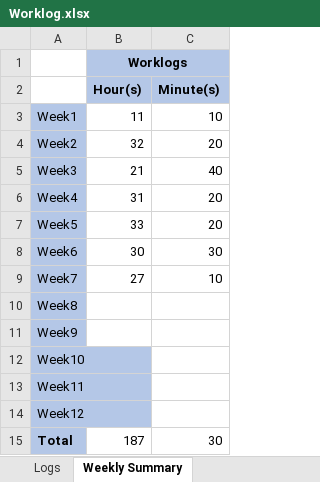
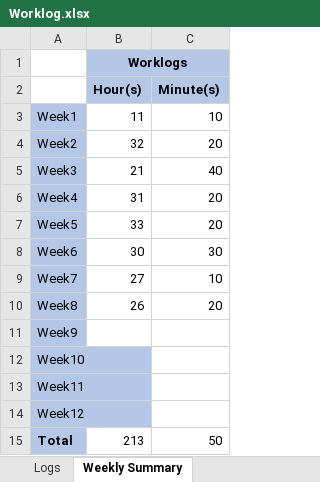
Before and after one commit to Tithra/Computer-Vision-DNN, an Excel workbook: Worklog.xlsx, sheet Weekly Summary, drawn as a sheet; values as stored, in another font and other column widths than the file's, no borders; the diff names each change by its address in the sheet, - before the commit and + after, or states it on an @@ line.

Commit message:
Update worklog and meeting minutes

```diff
--- a/Worklog.xlsx (sheet Weekly Summary)
+++ b/Worklog.xlsx (sheet Weekly Summary)
-B10 (Hour(s)): (empty)
+B10 (Hour(s)): 26
-C10 (Minute(s)): (empty)
+C10 (Minute(s)): 20
-B15 (Hour(s)): 187
+B15 (Hour(s)): 213
-C15 (Minute(s)): 30
+C15 (Minute(s)): 50
```
Also changed, not shown: sheet Logs, 1 other file.
